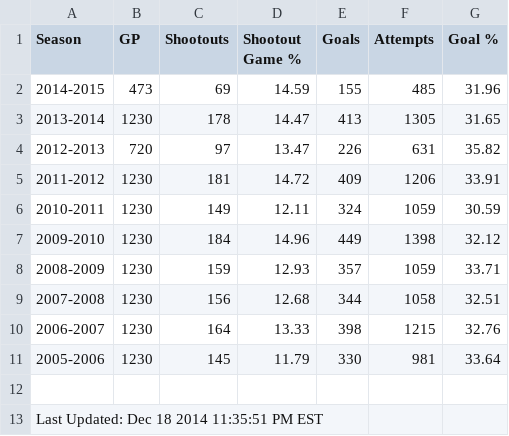
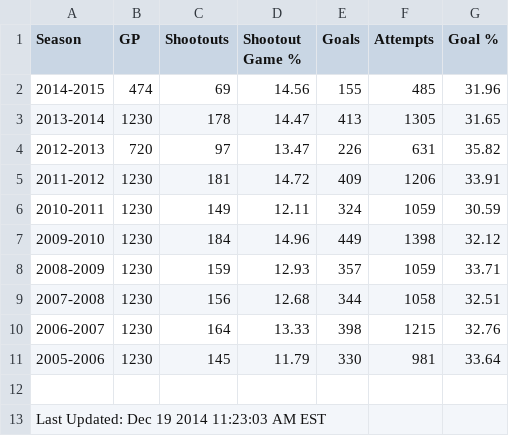
Before and after one commit to pyreking/Shootout, a CSV file: summary/current.csv, drawn as a sheet.

```diff
--- a/summary/current.csv
+++ b/summary/current.csv
@@ -1,3 +1,3 @@
 Season,GP,Shootouts,Shootout Game %,Goals,Attempts,Goal %
-2014-2015,473,69,14.59,155,485,31.96
+2014-2015,474,69,14.56,155,485,31.96
 2013-2014,1230,178,14.47,413,1305,31.65
@@ -12,2 +12,2 @@ Season,GP,Shootouts,Shootout Game %,Goals,Attempts,Goal %
 
-Last Updated: Dec 18 2014 11:35:51 PM EST
+Last Updated: Dec 19 2014 11:23:03 AM EST
```
Also changed, not shown: shots/shots.csv, summary/change_log.csv, 4 other files.
